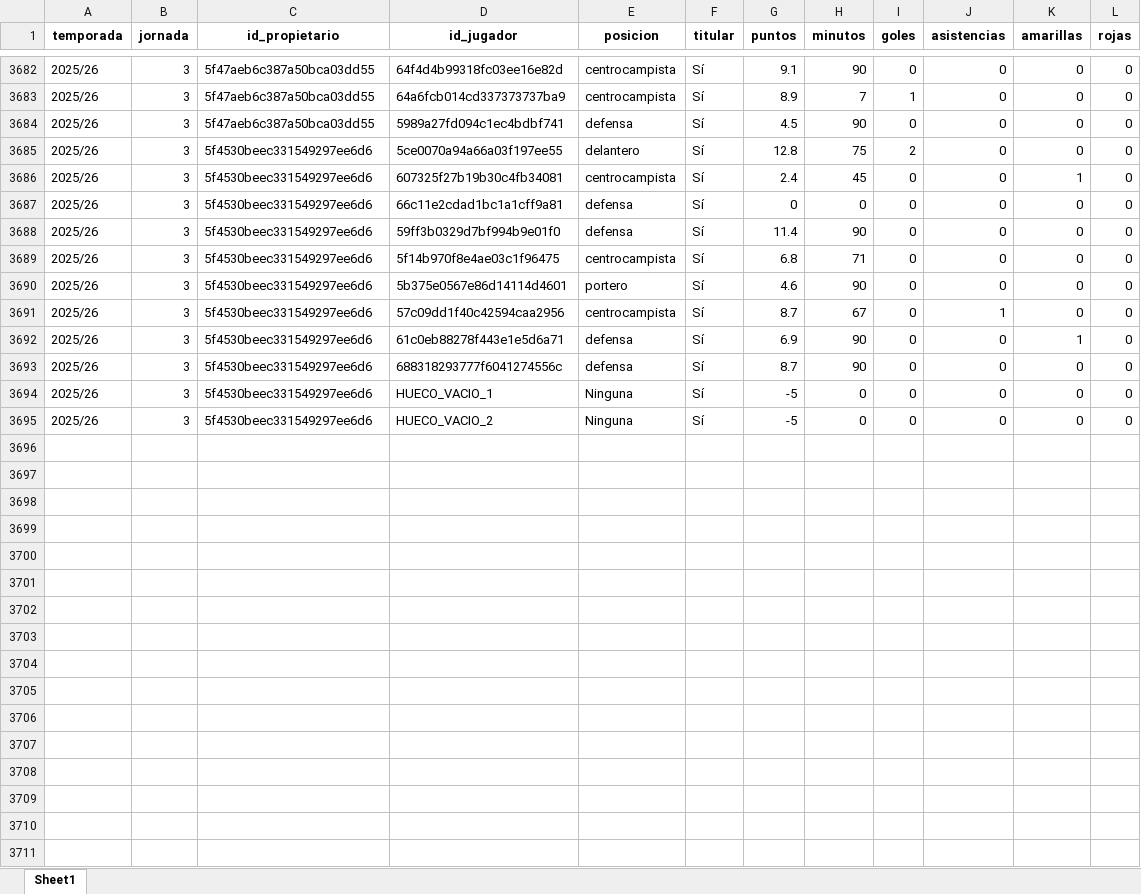
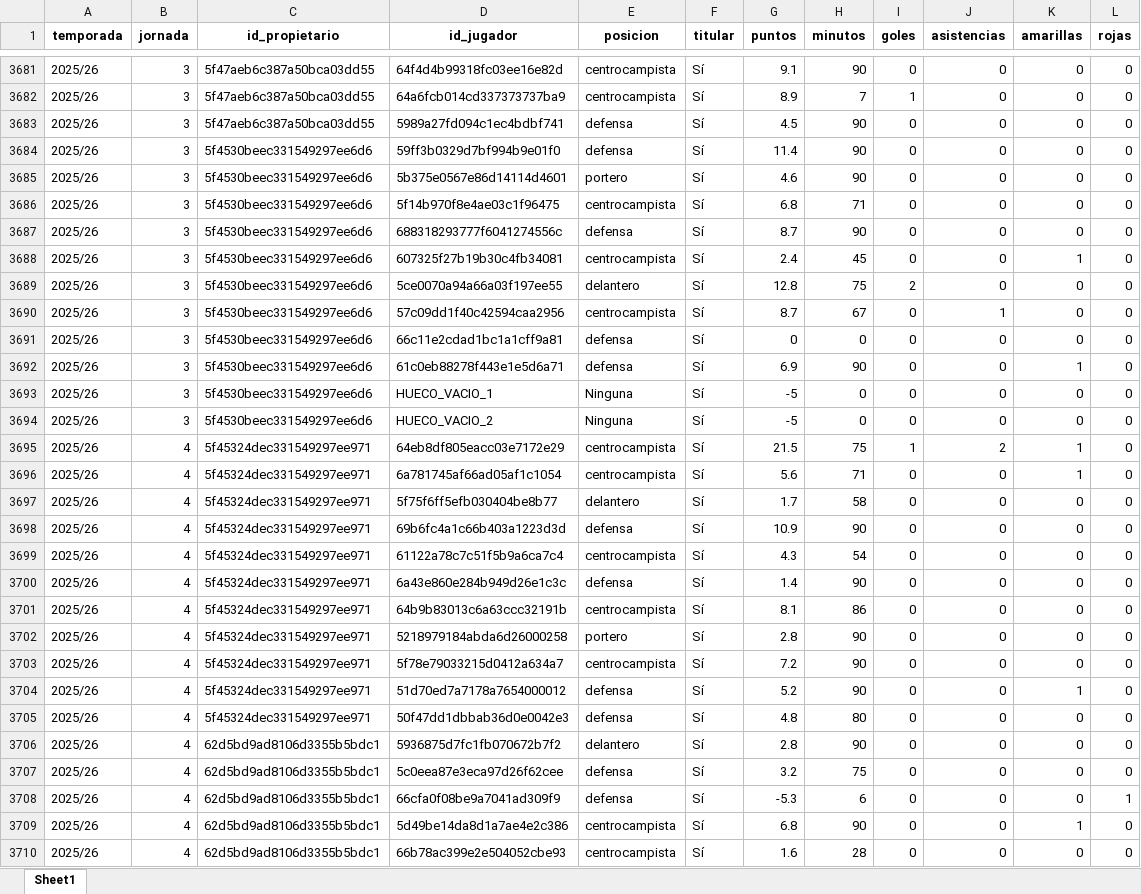
Before and after one commit to kelo71bis/FutmondoBOT, an Excel workbook: datos/hechos/td_puntos_jugadores_2025_26.xlsx, sheet Sheet1, drawn as a sheet; only a part is shown, gaps mark what is left out; values as stored, in another font and other column widths than the file's, no borders; the diff covers the shown part only; the diff names each change by its address in the sheet, - before the commit and + after, or states it on an @@ line.

```diff
--- a/datos/hechos/td_puntos_jugadores_2025_26.xlsx (sheet Sheet1)
+++ b/datos/hechos/td_puntos_jugadores_2025_26.xlsx (sheet Sheet1)
@@ row 3689 moved to row 3686: 2025/26 @@
@@ row 3693 moved to row 3687: 2025/26 @@
@@ row 3686 moved to row 3688: 2025/26 @@
@@ row 3685 moved to row 3689: 2025/26 @@
@@ row 3687 moved to row 3691: 2025/26 @@
+row 3695: 2025/26 | 4 | 5f45324dec331549297ee971 | 64eb8df805eacc03e7172e29 | centrocampista | Sí | 21.5 | 75 | 1 | 2 | 1 | 0
+row 3696: 2025/26 | 4 | 5f45324dec331549297ee971 | 6a781745af66ad05af1c1054 | centrocampista | Sí | 5.6 | 71 | 0 | 0 | 1 | 0
+row 3697: 2025/26 | 4 | 5f45324dec331549297ee971 | 5f75f6ff5efb030404be8b77 | delantero | Sí | 1.7 | 58 | 0 | 0 | 0 | 0
+row 3698: 2025/26 | 4 | 5f45324dec331549297ee971 | 69b6fc4a1c66b403a1223d3d | defensa | Sí | 10.9 | 90 | 0 | 0 | 0 | 0
+row 3699: 2025/26 | 4 | 5f45324dec331549297ee971 | 61122a78c7c51f5b9a6ca7c4 | centrocampista | Sí | 4.3 | 54 | 0 | 0 | 0 | 0
+row 3700: 2025/26 | 4 | 5f45324dec331549297ee971 | 6a43e860e284b949d26e1c3c | defensa | Sí | 1.4 | 90 | 0 | 0 | 0 | 0
+row 3701: 2025/26 | 4 | 5f45324dec331549297ee971 | 64b9b83013c6a63ccc32191b | centrocampista | Sí | 8.1 | 86 | 0 | 0 | 0 | 0
+row 3702: 2025/26 | 4 | 5f45324dec331549297ee971 | 5218979184abda6d26000258 | portero | Sí | 2.8 | 90 | 0 | 0 | 0 | 0
+row 3703: 2025/26 | 4 | 5f45324dec331549297ee971 | 5f78e79033215d0412a634a7 | centrocampista | Sí | 7.2 | 90 | 0 | 0 | 0 | 0
+row 3704: 2025/26 | 4 | 5f45324dec331549297ee971 | 51d70ed7a7178a7654000012 | defensa | Sí | 5.2 | 90 | 0 | 0 | 1 | 0
+row 3705: 2025/26 | 4 | 5f45324dec331549297ee971 | 50f47dd1dbbab36d0e0042e3 | defensa | Sí | 4.8 | 80 | 0 | 0 | 0 | 0
+row 3706: 2025/26 | 4 | 62d5bd9ad8106d3355b5bdc1 | 5936875d7fc1fb070672b7f2 | delantero | Sí | 2.8 | 90 | 0 | 0 | 0 | 0
+row 3707: 2025/26 | 4 | 62d5bd9ad8106d3355b5bdc1 | 5c0eea87e3eca97d26f62cee | defensa | Sí | 3.2 | 75 | 0 | 0 | 0 | 0
+row 3708: 2025/26 | 4 | 62d5bd9ad8106d3355b5bdc1 | 66cfa0f08be9a7041ad309f9 | defensa | Sí | -5.3 | 6 | 0 | 0 | 0 | 1
+row 3709: 2025/26 | 4 | 62d5bd9ad8106d3355b5bdc1 | 5d49be14da8d1a7ae4e2c386 | centrocampista | Sí | 6.8 | 90 | 0 | 0 | 1 | 0
+row 3710: 2025/26 | 4 | 62d5bd9ad8106d3355b5bdc1 | 66b78ac399e2e504052cbe93 | centrocampista | Sí | 1.6 | 28 | 0 | 0 | 0 | 0
```
Also changed, not shown: 72 added rows, 1 removed row and 131 moved rows elsewhere in this sheet, datos/hechos/td_admin.xlsx, datos/maestros/md_equipos.xlsx, 6 other files.
